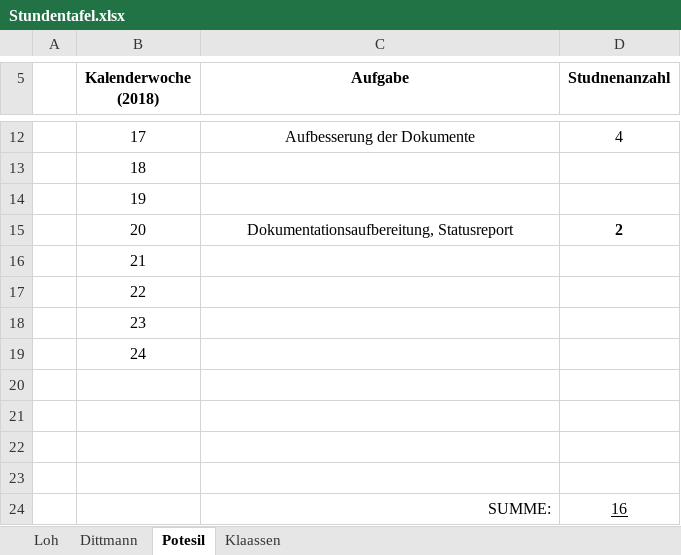
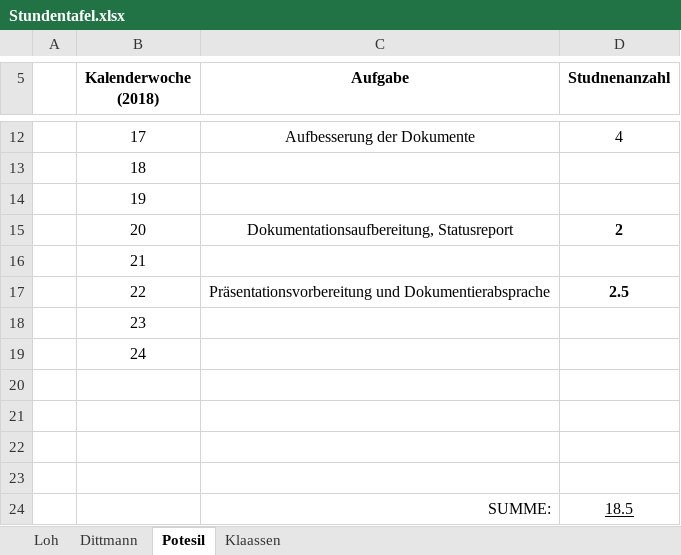
Before and after one commit to DavidDittmann/ITP-Alexa-Pen, an Excel workbook: Protokolle/Stundentafel.xlsx, sheet Potesil, drawn as a sheet; only a part is shown, gaps mark what is left out; values as stored, in another font and other column widths than the file's, no borders; removed rows and columns are numbered as before the commit, all else as after; the diff names each change by its address in the sheet, - before the commit and + after, or states it on an @@ line.

```diff
--- a/Protokolle/Stundentafel.xlsx (sheet Potesil)
+++ b/Protokolle/Stundentafel.xlsx (sheet Potesil)
-row 17:  | 22
+row 17:  | 22 | Präsentationsvorbereitung und Dokumentierabsprache | 2.5
-D24 (Studnenanzahl): 16
+D24 (Studnenanzahl): 18.5
```
Also changed, not shown: sheet Klaassen, sheet Loh, sheet Dittmann.
